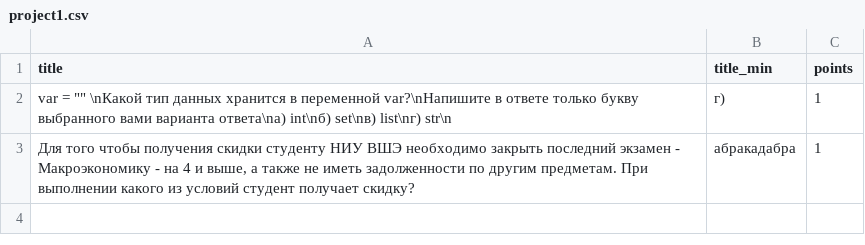
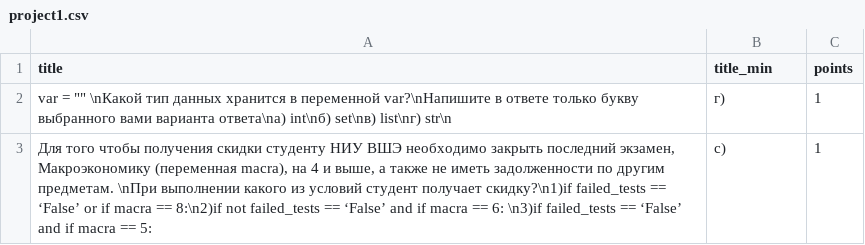
Before and after one commit to ValeriyaMesHSE/hse_project_yao, a CSV file: project1.csv, drawn as a sheet.

Commit message:
Update project1.csv

```diff
--- a/project1.csv
+++ b/project1.csv
@@ -2,2 +2,2 @@ title;title_min;points
 var = "" \nКакой тип данных хранится в переменной var?\nНапишите в ответе только букву выбранного вами варианта ответа\na) int\nб) set\nв) list\nг) str\n;г);1
-Для того чтобы получения скидки студенту НИУ ВШЭ необходимо закрыть последний экзамен - Макроэкономику - на 4 и выше, а также не иметь задолженности по другим предметам. При выполнении какого из условий студент получает скидку?;абракадабра;1
+Для того чтобы получения скидки студенту НИУ ВШЭ необходимо закрыть последний экзамен, Макроэкономику (переменная macra), на 4 и выше, а также не иметь задолженности по другим предметам. \nПри выполнении какого из условий студент получает скидку?\n1)if failed_tests  ==  ‘False’ or if  macra == 8:\n2)if not  failed_tests == ‘False’ and if macra == 6: \n3)if failed_tests == ‘False’ and if macra == 5:;c);1
```
